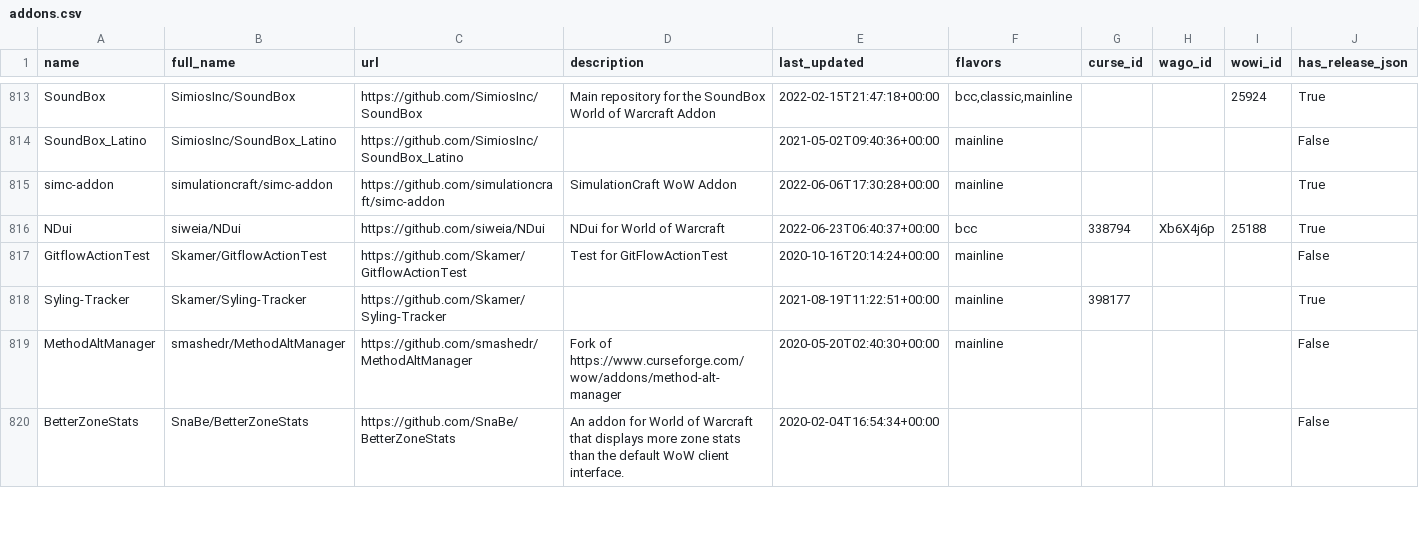
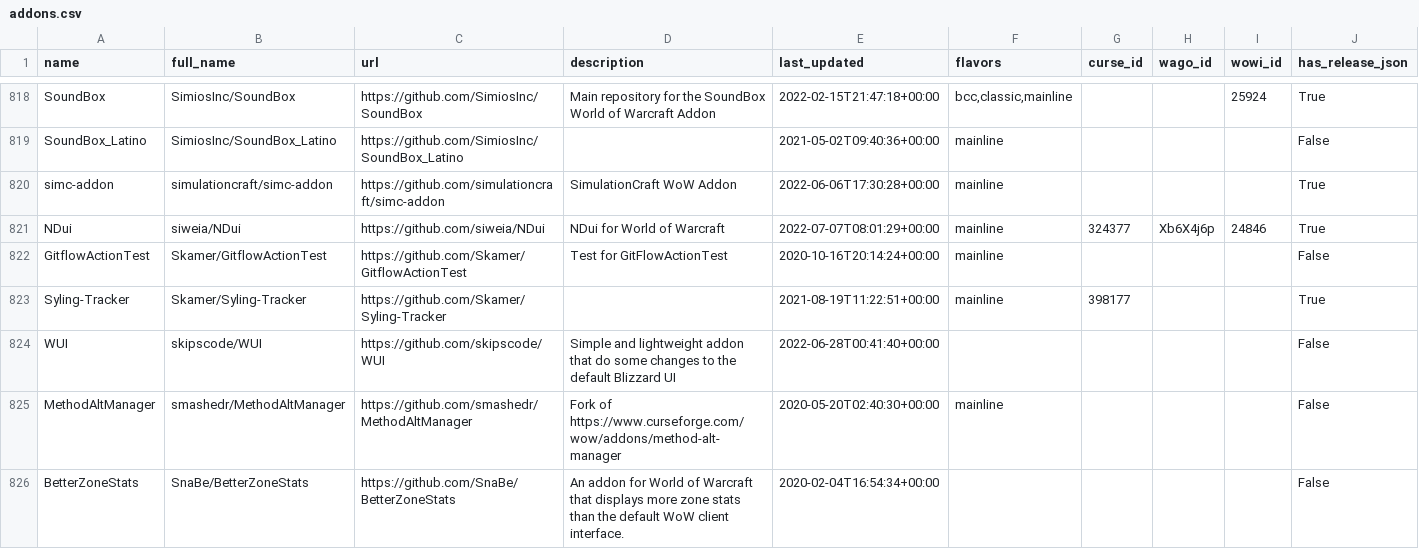
Before and after one commit to layday/github-wow-addon-catalogue, a CSV file: addons.csv, drawn as a sheet; only a part is shown, gaps mark what is left out; the diff covers the shown part only.

```diff
--- a/addons.csv
+++ b/addons.csv
@@ -815,5 +820,6 @@ SoundBox_Latino,SimiosInc/SoundBox_Latino,https://github.com/SimiosInc/SoundBox_
 simc-addon,simulationcraft/simc-addon,https://github.com/simulationcraft/simc-addon,SimulationCraft WoW Addon,2022-06-06T17:30:28+00:00,mainline,,,,True
-NDui,siweia/NDui,https://github.com/siweia/NDui,NDui for World of Warcraft,2022-06-23T06:40:37+00:00,bcc,338794,Xb6X4j6p,25188,True
+NDui,siweia/NDui,https://github.com/siweia/NDui,NDui for World of Warcraft,2022-07-07T08:01:29+00:00,mainline,324377,Xb6X4j6p,24846,True
 GitflowActionTest,Skamer/GitflowActionTest,https://github.com/Skamer/GitflowActionTest,Test for GitFlowActionTest,2020-10-16T20:14:24+00:00,mainline,,,,False
 Syling-Tracker,Skamer/Syling-Tracker,https://github.com/Skamer/Syling-Tracker,,2021-08-19T11:22:51+00:00,mainline,398177,,,True
+WUI,skipscode/WUI,https://github.com/skipscode/WUI,Simple and lightweight addon that do some changes to the default Blizzard UI,2022-06-28T00:41:40+00:00,,,,,False
 MethodAltManager,smashedr/MethodAltManager,https://github.com/smashedr/MethodAltManager,Fork of https://www.curseforge.com/wow/addons/method-alt-manager,2020-05-20T02:40:30+00:00,mainline,,,,False
```
Also changed, not shown: 5 added rows and 66 edited cells elsewhere in this file.
